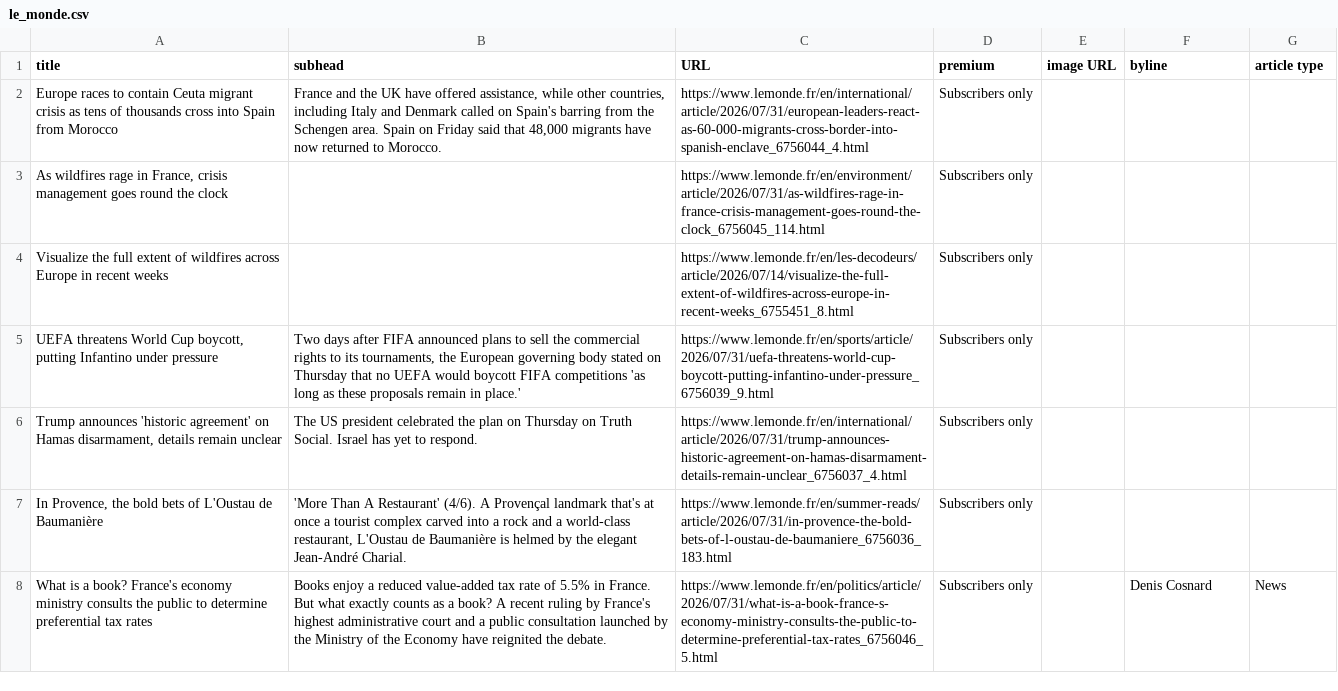
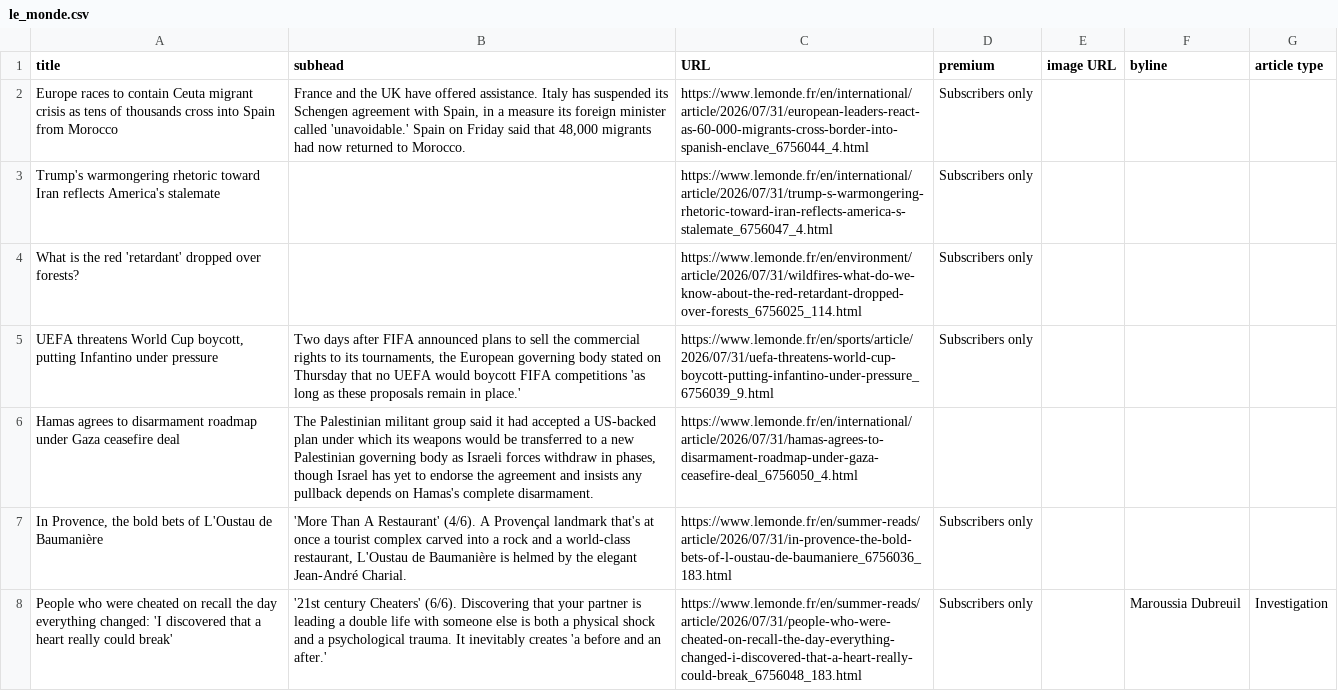
Before and after one commit to phillctw/Homework-7, a CSV file: le_monde.csv, drawn as a sheet; only a part is shown; the diff covers the shown part only.

```diff
--- a/le_monde.csv
+++ b/le_monde.csv
@@ -1,8 +1,8 @@
 title,subhead,URL,premium,image URL,byline,article type
- Europe races to contain Ceuta migrant crisis as tens of thousands cross into Spain from Morocco  ,"France and the UK have offered assistance, while other countries, including Italy and Denmark called on Spain's barring from the Schengen area. Spain on Friday said that 48,000 migrants have now returned to Morocco.",https://www.lemonde.fr/en/international/article/2026/07/31/european-leaders-react-as-60-000-migrants-cross-border-into-spanish-enclave_6756044_4.html, Subscribers only ,,,
-"As wildfires rage in France, crisis management goes round the clock",,https://www.lemonde.fr/en/environment/article/2026/07/31/as-wildfires-rage-in-france-crisis-management-goes-round-the-clock_6756045_114.html,Subscribers only,,,
-Visualize the full extent of wildfires across Europe in recent weeks,,https://www.lemonde.fr/en/les-decodeurs/article/2026/07/14/visualize-the-full-extent-of-wildfires-across-europe-in-recent-weeks_6755451_8.html,Subscribers only,,,
+ Europe races to contain Ceuta migrant crisis as tens of thousands cross into Spain from Morocco  ,"France and the UK have offered assistance. Italy has suspended its Schengen agreement with Spain, in a measure its foreign minister called 'unavoidable.' Spain on Friday said that 48,000 migrants had now returned to Morocco.",https://www.lemonde.fr/en/international/article/2026/07/31/european-leaders-react-as-60-000-migrants-cross-border-into-spanish-enclave_6756044_4.html, Subscribers only ,,,
+Trump's warmongering rhetoric toward Iran reflects America's stalemate,,https://www.lemonde.fr/en/international/article/2026/07/31/trump-s-warmongering-rhetoric-toward-iran-reflects-america-s-stalemate_6756047_4.html,Subscribers only,,,
+What is the red 'retardant' dropped over forests?,,https://www.lemonde.fr/en/environment/article/2026/07/31/wildfires-what-do-we-know-about-the-red-retardant-dropped-over-forests_6756025_114.html,Subscribers only,,,
 "UEFA threatens World Cup boycott, putting Infantino under pressure","Two days after FIFA announced plans to sell the commercial rights to its tournaments, the European governing body stated on Thursday that no UEFA would boycott FIFA competitions 'as long as these proposals remain in place.'",https://www.lemonde.fr/en/sports/article/2026/07/31/uefa-threatens-world-cup-boycott-putting-infantino-under-pressure_6756039_9.html,Subscribers only,,,
-"Trump announces 'historic agreement' on Hamas disarmament, details remain unclear",The US president celebrated the plan on Thursday on Truth Social. Israel has yet to respond.,https://www.lemonde.fr/en/international/article/2026/07/31/trump-announces-historic-agreement-on-hamas-disarmament-details-remain-unclear_6756037_4.html,Subscribers only,,,
+Hamas agrees to disarmament roadmap under Gaza ceasefire deal,"The Palestinian militant group said it had accepted a US-backed plan under which its weapons would be transferred to a new Palestinian governing body as Israeli forces withdraw in phases, though Israel has yet to endorse the agreement and insists any pullback depends on Hamas's complete disarmament.",https://www.lemonde.fr/en/international/article/2026/07/31/hamas-agrees-to-disarmament-roadmap-under-gaza-ceasefire-deal_6756050_4.html,,,,
 "In Provence, the bold bets of L'Oustau de Baumanière","'More Than A Restaurant' (4/6). A Provençal landmark that's at once a tourist complex carved into a rock and a world-class restaurant, L'Oustau de Baumanière is helmed by the elegant Jean-André Charial.",https://www.lemonde.fr/en/summer-reads/article/2026/07/31/in-provence-the-bold-bets-of-l-oustau-de-baumaniere_6756036_183.html,Subscribers only,,,
-What is a book? France's economy ministry consults the public to determine preferential tax rates,Books enjoy a reduced value-added tax rate of 5.5% in France. But what exactly counts as a book? A recent ruling by France's highest administrative court and a public consultation launched by the Ministry of the Economy have reignited the debate.,https://www.lemonde.fr/en/politics/article/2026/07/31/what-is-a-book-france-s-economy-ministry-consults-the-public-to-determine-preferential-tax-rates_6756046_5.html,Subscribers only,, Denis Cosnard,News
+People who were cheated on recall the day everything changed: 'I discovered that a heart really could break','21st century Cheaters' (6/6). Discovering that your partner is leading a double life with someone else is both a physical shock and a psychological trauma. It inevitably creates 'a before and an after.',https://www.lemonde.fr/en/summer-reads/article/2026/07/31/people-who-were-cheated-on-recall-the-day-everything-changed-i-discovered-that-a-heart-really-could-break_6756048_183.html,Subscribers only,, Maroussia Dubreuil,Investigation
```
Also changed, not shown: 6 added rows, 6 removed rows, 2 moved rows and 4 edited cells elsewhere in this file.
